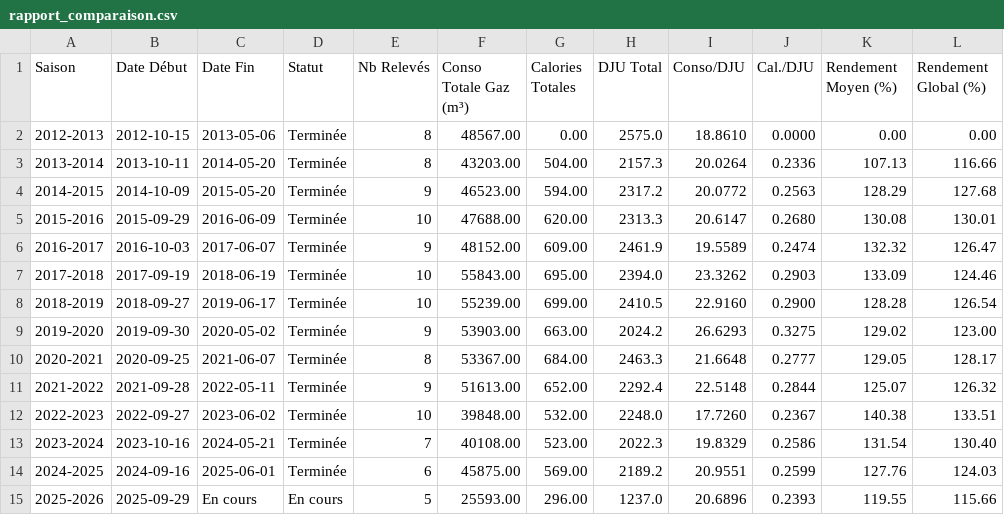
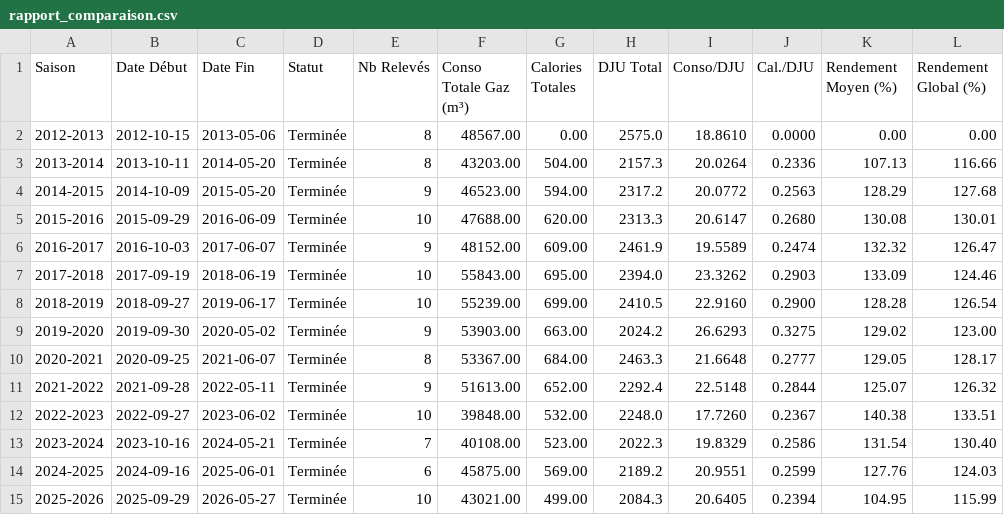
Before and after one commit to pguinet/conso-chauffage, a CSV file: rapports/rapport_comparaison.csv, drawn as a sheet.

```diff
--- a/rapports/rapport_comparaison.csv
+++ b/rapports/rapport_comparaison.csv
@@ -14,2 +14,2 @@ Saison;Date Début;Date Fin;Statut;Nb Relevés;Conso Totale Gaz (m³);Calories T
 2024-2025;2024-09-16;2025-06-01;Terminée;6;45875.00;569.00;2189.2;20.9551;0.2599;127.76;124.03
-2025-2026;2025-09-29;En cours;En cours;5;25593.00;296.00;1237.0;20.6896;0.2393;119.55;115.66
+2025-2026;2025-09-29;2026-05-27;Terminée;10;43021.00;499.00;2084.3;20.6405;0.2394;104.95;115.99
```
Also changed, not shown: rapports/rapport_2025-2026.csv, 46 other files.
